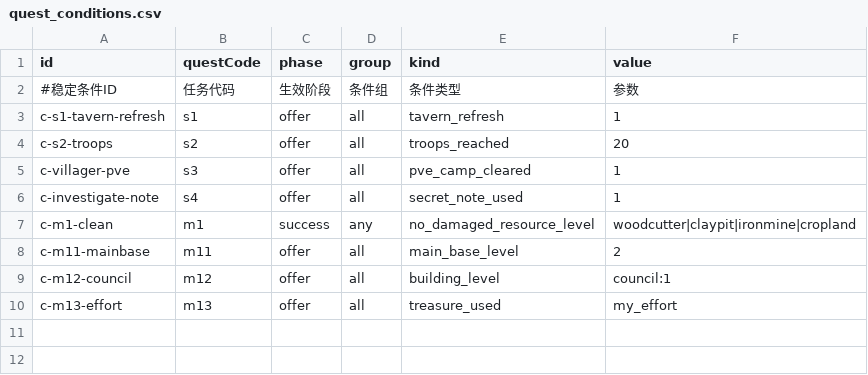
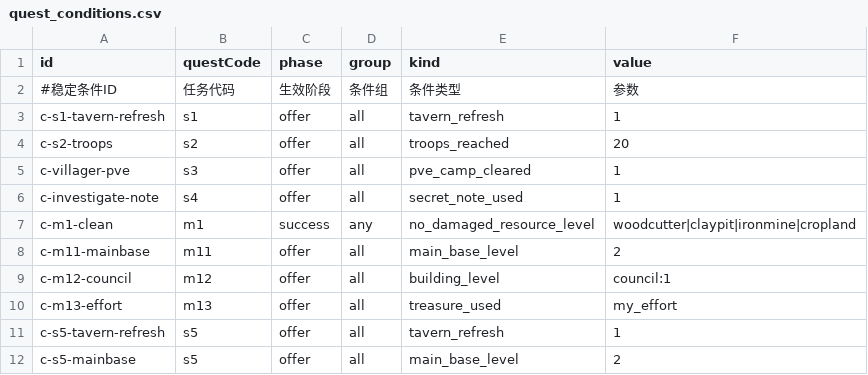
Before and after one commit to kennysli1/slg1.0, a CSV file: config/quest_conditions.csv, drawn as a sheet; the diff names each change by its address in the sheet, - before the commit and + after, or states it on an @@ line.

```diff
--- a/config/quest_conditions.csv
+++ b/config/quest_conditions.csv
+row 11: c-s5-tavern-refresh | s5 | offer | all | tavern_refresh | 1
+row 12: c-s5-mainbase | s5 | offer | all | main_base_level | 2
```
Also changed, not shown: config/dialogues.csv, config/game_constants.csv, 26 other files.
